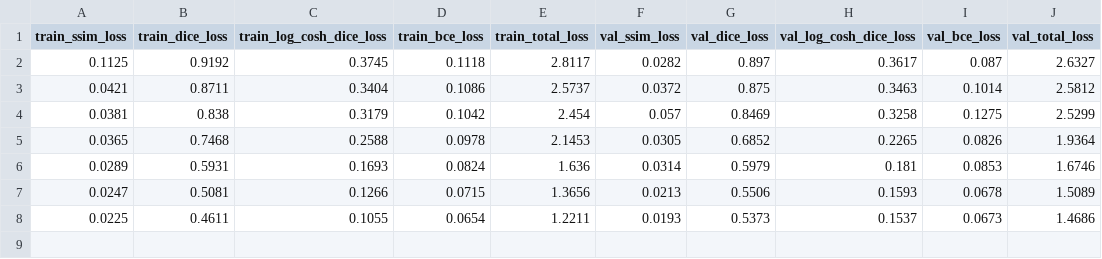
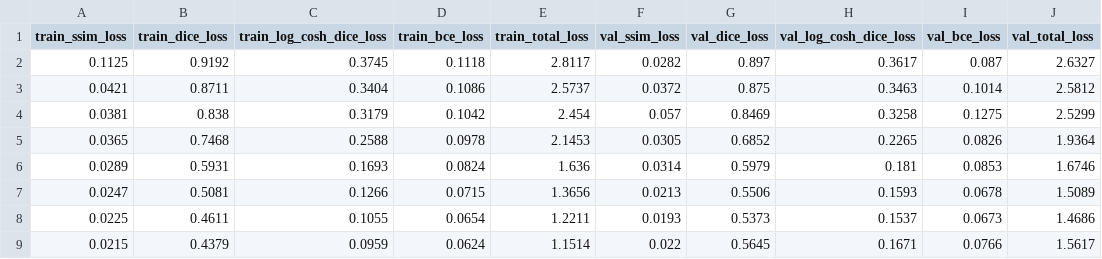
Before and after one commit to shivaiisc/Quantum_unet, a CSV file: logs/q_unet_noise/q_unet-0.1/log.csv, drawn as a sheet; the diff names each change by its address in the sheet, - before the commit and + after, or states it on an @@ line.

```diff
--- a/logs/q_unet_noise/q_unet-0.1/log.csv
+++ b/logs/q_unet_noise/q_unet-0.1/log.csv
+row 9: 0.0215 | 0.4379 | 0.0959 | 0.0624 | 1.1514 | 0.022 | 0.5645 | 0.1671 | 0.0766 | 1.5617
```
Also changed, not shown: 8 other files.
